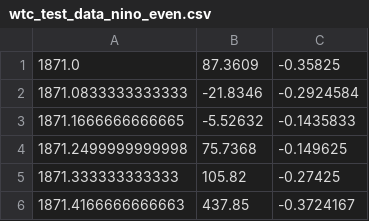
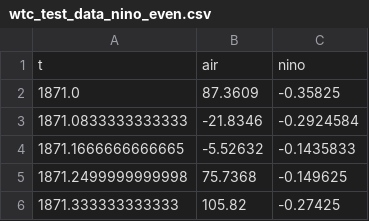
Before and after one commit to LinkedEarth/Pyleoclim_util, a CSV file: example_data/wtc_test_data_nino_even.csv, drawn as a sheet; only a part is shown; the shorter side is filled out with more unchanged rows; the diff names each change by its address in the sheet, - before the commit and + after, or states it on an @@ line.

Commit message:
initial version of `cwt_coherence()`
PLUS: added scales attribute to wavelet results objects, removed nMC from wwz  and wwz_coherence. updated docstrings; restored header to wtc_test_data_nino_even.csv

```diff
--- a/example_data/wtc_test_data_nino_even.csv
+++ b/example_data/wtc_test_data_nino_even.csv
+row 1: t | air | nino
```
Also changed, not shown: 4 other files.
